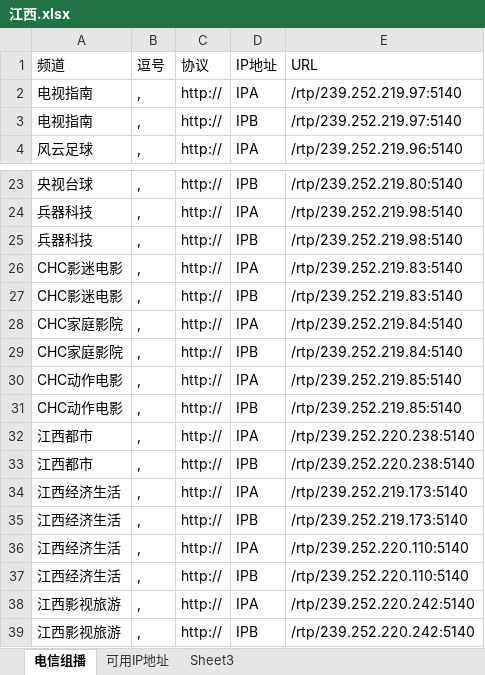
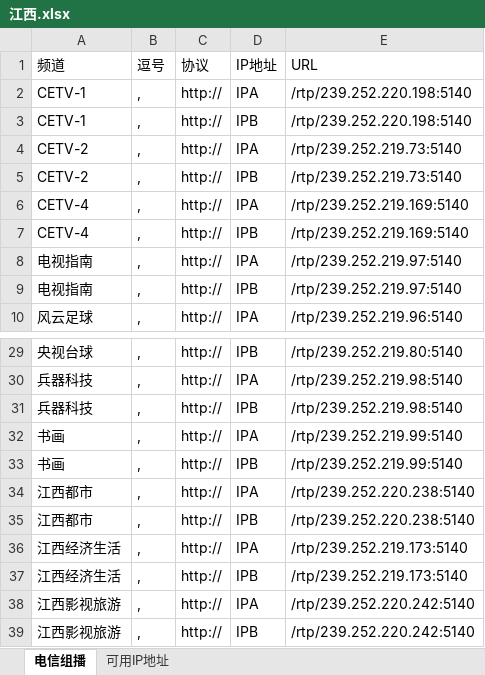
Before and after one commit to Alonso0729/Television, an Excel workbook: 直播源汇总文档/各地组播源汇总/江西.xlsx, sheet 电信组播, drawn as a sheet; only a part is shown, gaps mark what is left out; values as stored, in another font and other column widths than the file's, no borders; removed rows and columns are numbered as before the commit, all else as after; the diff covers the shown part only; the diff names each change by its address in the sheet, - before the commit and + after, or states it on an @@ line.

```diff
--- a/直播源汇总文档/各地组播源汇总/江西.xlsx (sheet 电信组播)
+++ b/直播源汇总文档/各地组播源汇总/江西.xlsx (sheet 电信组播)
-sheet tab: Sheet3
+row 2: CETV-1 | , | http:// | IPA | /rtp/239.252.220.198:5140
+row 3: CETV-1 | , | http:// | IPB | /rtp/239.252.220.198:5140
+row 4: CETV-2 | , | http:// | IPA | /rtp/239.252.219.73:5140
+row 5: CETV-2 | , | http:// | IPB | /rtp/239.252.219.73:5140
+row 6: CETV-4 | , | http:// | IPA | /rtp/239.252.219.169:5140
+row 7: CETV-4 | , | http:// | IPB | /rtp/239.252.219.169:5140
-A32:A33 (频道): CHC影迷电影
+A32:A33 (频道): 书画
-E32:E33 (URL): /rtp/239.252.219.83:5140
+E32:E33 (URL): /rtp/239.252.219.99:5140
@@ row 28 moved to row 58: CHC家庭影院 @@
@@ row 29 moved to row 59: CHC家庭影院 @@
@@ row 30 moved to row 60: CHC动作电影 @@
@@ row 31 moved to row 61: CHC动作电影 @@
-row 36: 江西经济生活 | , | http:// | IPA | /rtp/239.252.220.110:5140
-row 37: 江西经济生活 | , | http:// | IPB | /rtp/239.252.220.110:5140
```
Also changed, not shown: 22 added rows elsewhere in this sheet, 3 other files.
